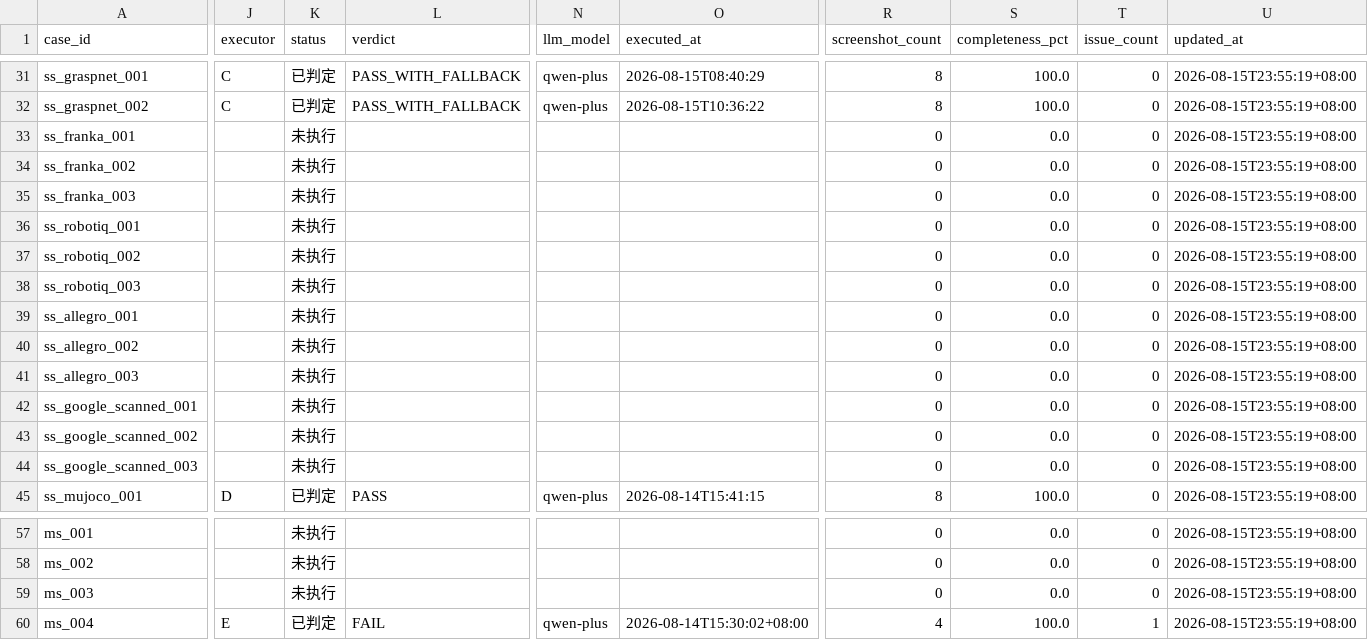
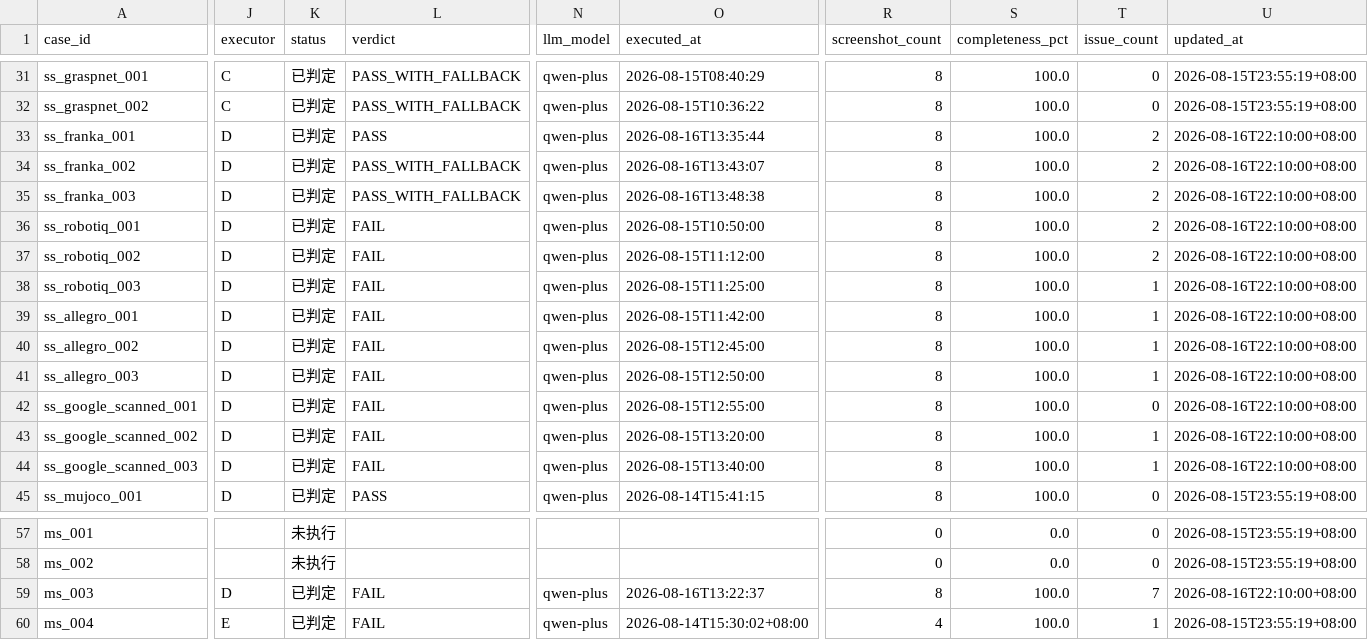
Before and after one commit to Yezilong11/robot-data-integrator, a CSV file: records/_management/progress.csv, drawn as a sheet; only a part is shown, gaps mark what is left out; the diff covers the shown part only; the diff names each change by its address in the sheet, - before the commit and + after, or states it on an @@ line.

```diff
--- a/records/_management/progress.csv
+++ b/records/_management/progress.csv
-J33:J44 (executor): (empty)
+J33:J44 (executor): D
-K33:K44 (status): 未执行
+K33:K44 (status): 已判定
-L33 (verdict): (empty)
+L33 (verdict): PASS
-N33:N44 (llm_model): (empty)
+N33:N44 (llm_model): qwen-plus
-O33 (executed_at): (empty)
+O33 (executed_at): 2026-08-16T13:35:44
-R33:R44 (screenshot_count): 0
+R33:R44 (screenshot_count): 8
-S33:S44 (completeness_pct): 0.0
+S33:S44 (completeness_pct): 100.0
-T33:T37 (issue_count): 0
+T33:T37 (issue_count): 2
-U33:U44 (updated_at): 2026-08-15T23:55:19+08:00
+U33:U44 (updated_at): 2026-08-16T22:10:00+08:00
-L34:L35 (verdict): (empty)
+L34:L35 (verdict): PASS_WITH_FALLBACK
-O34 (executed_at): (empty)
+O34 (executed_at): 2026-08-16T13:43:07
-O35 (executed_at): (empty)
+O35 (executed_at): 2026-08-16T13:48:38
-L36:L44 (verdict): (empty)
+L36:L44 (verdict): FAIL
-O36 (executed_at): (empty)
+O36 (executed_at): 2026-08-15T10:50:00
-O37 (executed_at): (empty)
+O37 (executed_at): 2026-08-15T11:12:00
-O38 (executed_at): (empty)
+O38 (executed_at): 2026-08-15T11:25:00
-T38:T41 (issue_count): 0
+T38:T41 (issue_count): 1
-O39 (executed_at): (empty)
+O39 (executed_at): 2026-08-15T11:42:00
-O40 (executed_at): (empty)
+O40 (executed_at): 2026-08-15T12:45:00
-O41 (executed_at): (empty)
+O41 (executed_at): 2026-08-15T12:50:00
-O42 (executed_at): (empty)
+O42 (executed_at): 2026-08-15T12:55:00
-O43 (executed_at): (empty)
+O43 (executed_at): 2026-08-15T13:20:00
-T43:T44 (issue_count): 0
+T43:T44 (issue_count): 1
-O44 (executed_at): (empty)
+O44 (executed_at): 2026-08-15T13:40:00
-J59 (executor): (empty)
+J59 (executor): D
-K59 (status): 未执行
+K59 (status): 已判定
-L59 (verdict): (empty)
+L59 (verdict): FAIL
-N59 (llm_model): (empty)
+N59 (llm_model): qwen-plus
-O59 (executed_at): (empty)
+O59 (executed_at): 2026-08-16T13:22:37
-R59 (screenshot_count): 0
+R59 (screenshot_count): 8
-S59 (completeness_pct): 0.0
+S59 (completeness_pct): 100.0
-T59 (issue_count): 0
+T59 (issue_count): 7
-U59 (updated_at): 2026-08-15T23:55:19+08:00
+U59 (updated_at): 2026-08-16T22:10:00+08:00
```
Also changed, not shown: 10 edited cells elsewhere in this file, 38 other files.
